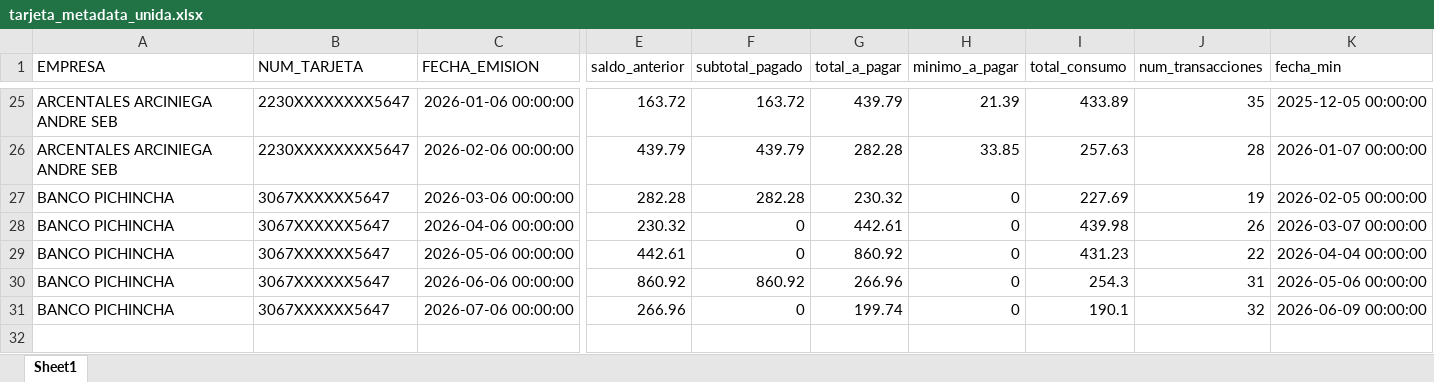
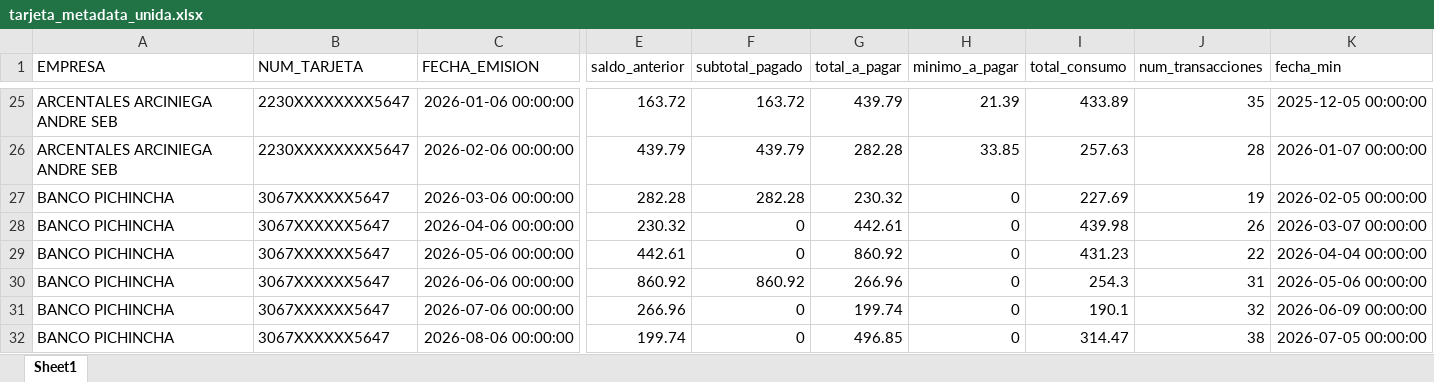
Before and after one commit to Sebas04A/ContabilidadPersonal, an Excel workbook: data/sistema/procesada/tarjeta/tarjeta_metadata_unida.xlsx, sheet Sheet1, drawn as a sheet; only a part is shown, gaps mark what is left out; values as stored, in another font and other column widths than the file's, no borders; rows hold the shown columns only; the diff names each change by its address in the sheet, - before the commit and + after, or states it on an @@ line.

```diff
--- a/data/sistema/procesada/tarjeta/tarjeta_metadata_unida.xlsx (sheet Sheet1)
+++ b/data/sistema/procesada/tarjeta/tarjeta_metadata_unida.xlsx (sheet Sheet1)
+row 32: BANCO PICHINCHA | 3067XXXXXX5647 | 2026-08-06 00:00:00 | 199.74 | 0 | 496.85 | 0 | 314.47 | 38 | 2026-07-05 00:00:00
```
Also changed, not shown: data/sistema/procesada/banca/banca_unida.xlsx, data/sistema/procesada/tarjeta/tarjeta_unida.xlsx, 15 other files.
